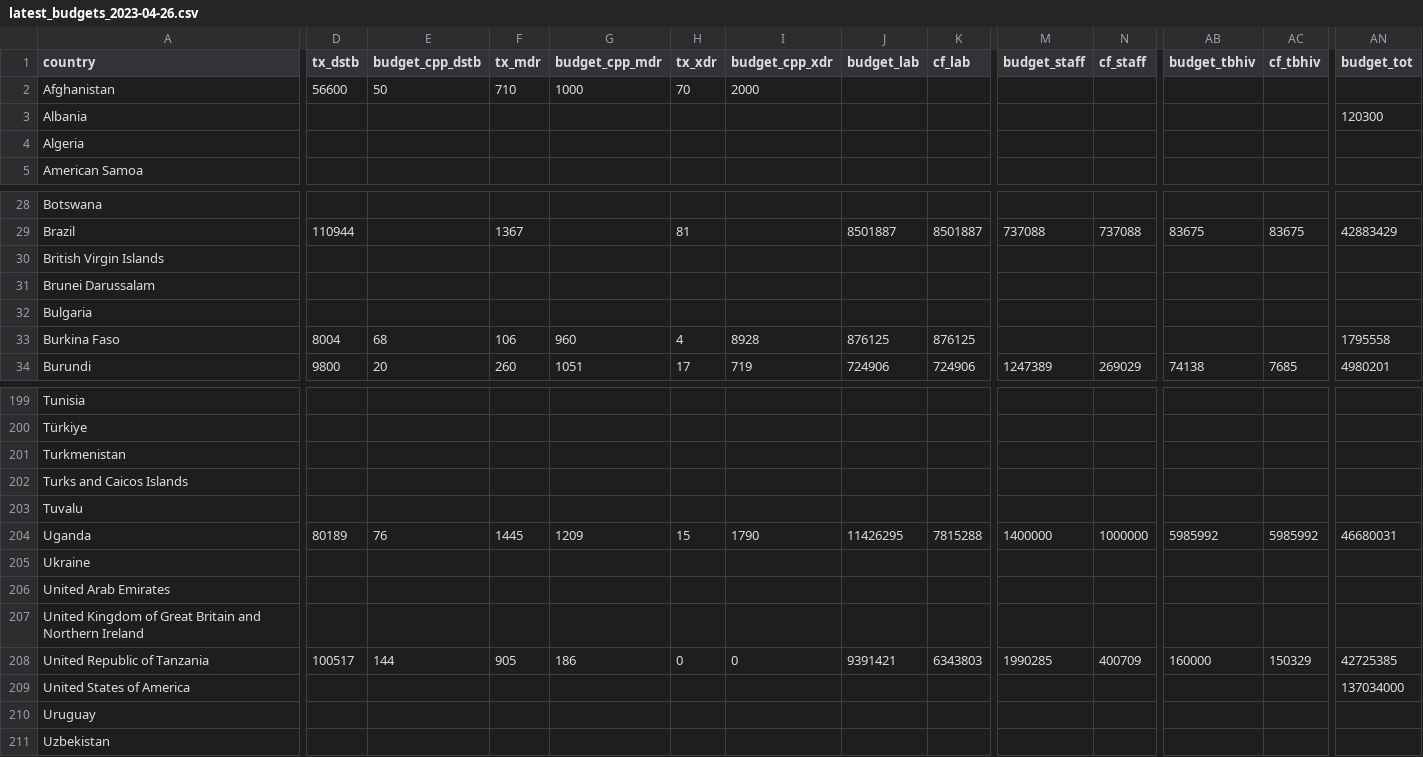
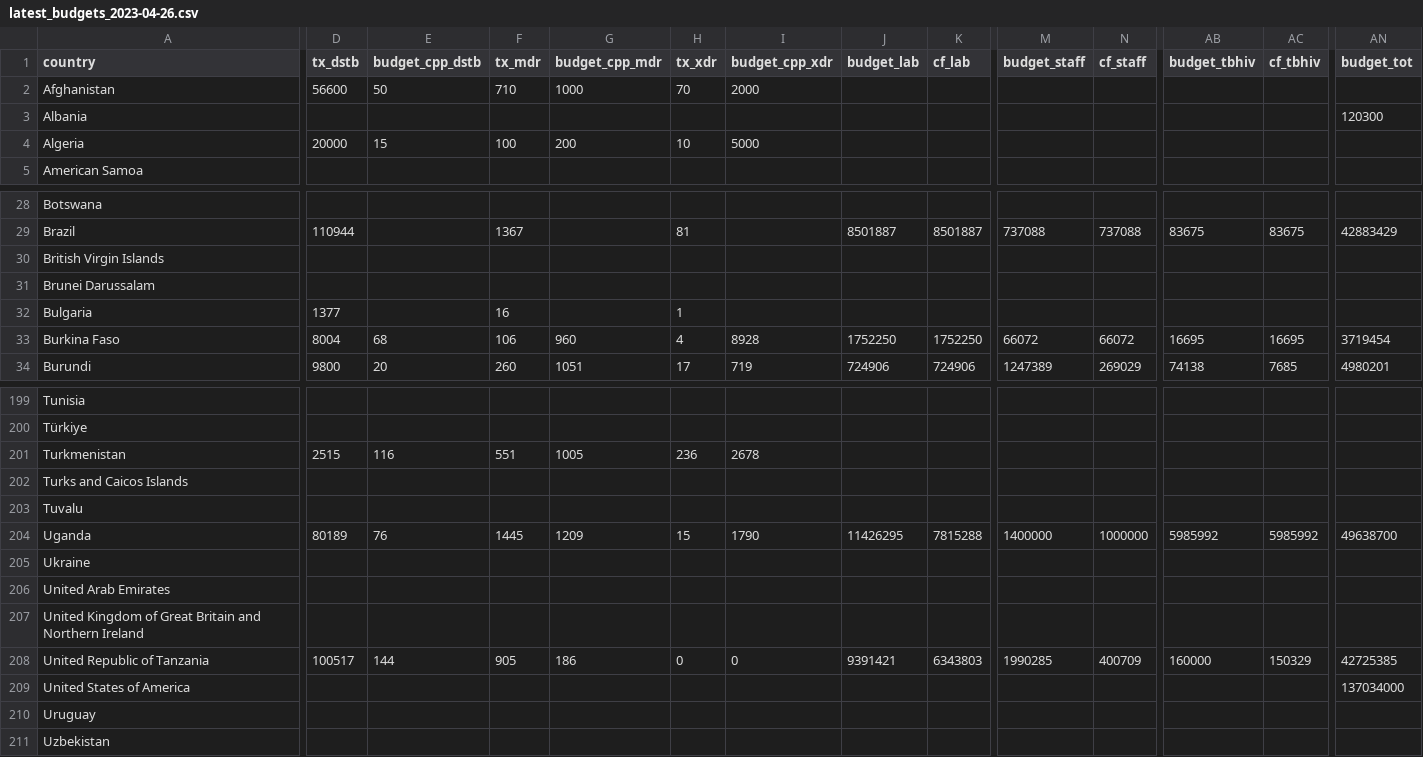
Before and after one commit to yamanakatakuya/tb_finance, a CSV file: csv/latest_budgets_2023-04-26.csv, drawn as a sheet; only a part is shown, gaps mark what is left out; the diff covers the shown part only; the diff names each change by its address in the sheet, - before the commit and + after, or states it on an @@ line.

```diff
--- a/csv/latest_budgets_2023-04-26.csv
+++ b/csv/latest_budgets_2023-04-26.csv
-D4 (tx_dstb): (empty)
+D4 (tx_dstb): 20000
-E4 (budget_cpp_dstb): (empty)
+E4 (budget_cpp_dstb): 15
-F4 (tx_mdr): (empty)
+F4 (tx_mdr): 100
-G4 (budget_cpp_mdr): (empty)
+G4 (budget_cpp_mdr): 200
-H4 (tx_xdr): (empty)
+H4 (tx_xdr): 10
-I4 (budget_cpp_xdr): (empty)
+I4 (budget_cpp_xdr): 5000
-D32 (tx_dstb): (empty)
+D32 (tx_dstb): 1377
-F32 (tx_mdr): (empty)
+F32 (tx_mdr): 16
-H32 (tx_xdr): (empty)
+H32 (tx_xdr): 1
-J33 (budget_lab): 876125
+J33 (budget_lab): 1752250
-K33 (cf_lab): 876125
+K33 (cf_lab): 1752250
-M33 (budget_staff): (empty)
+M33 (budget_staff): 66072
-N33 (cf_staff): (empty)
+N33 (cf_staff): 66072
-AB33 (budget_tbhiv): (empty)
+AB33 (budget_tbhiv): 16695
-AC33 (cf_tbhiv): (empty)
+AC33 (cf_tbhiv): 16695
-AN33 (budget_tot): 1795558
+AN33 (budget_tot): 3719454
-D201 (tx_dstb): (empty)
+D201 (tx_dstb): 2515
-E201 (budget_cpp_dstb): (empty)
+E201 (budget_cpp_dstb): 116
-F201 (tx_mdr): (empty)
+F201 (tx_mdr): 551
-G201 (budget_cpp_mdr): (empty)
+G201 (budget_cpp_mdr): 1005
-H201 (tx_xdr): (empty)
+H201 (tx_xdr): 236
-I201 (budget_cpp_xdr): (empty)
+I201 (budget_cpp_xdr): 2678
-AN204 (budget_tot): 46680031
+AN204 (budget_tot): 49638700
```
Also changed, not shown: 133 edited cells elsewhere in this file, csv/latest_expenditures_services_2023-04-26.csv, csv/latest_notifications_2023-04-26.csv, 3 other files.
